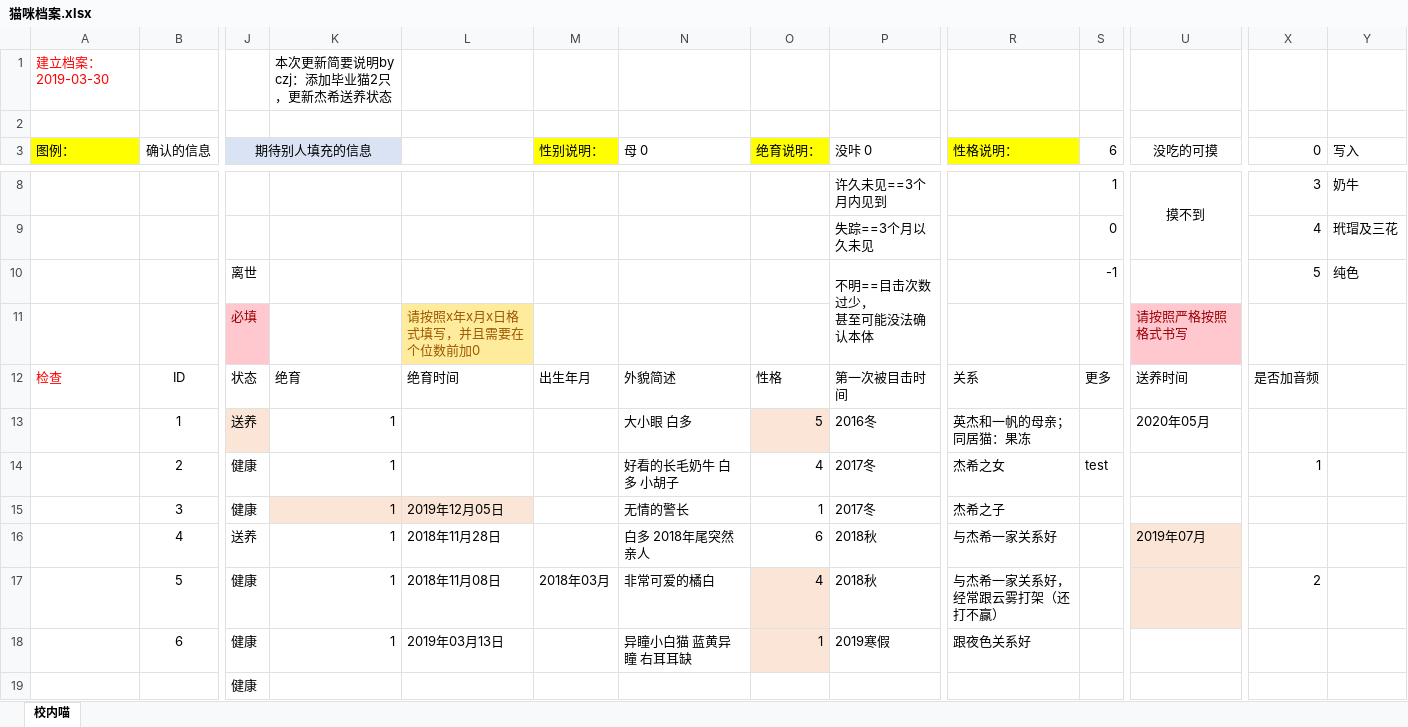
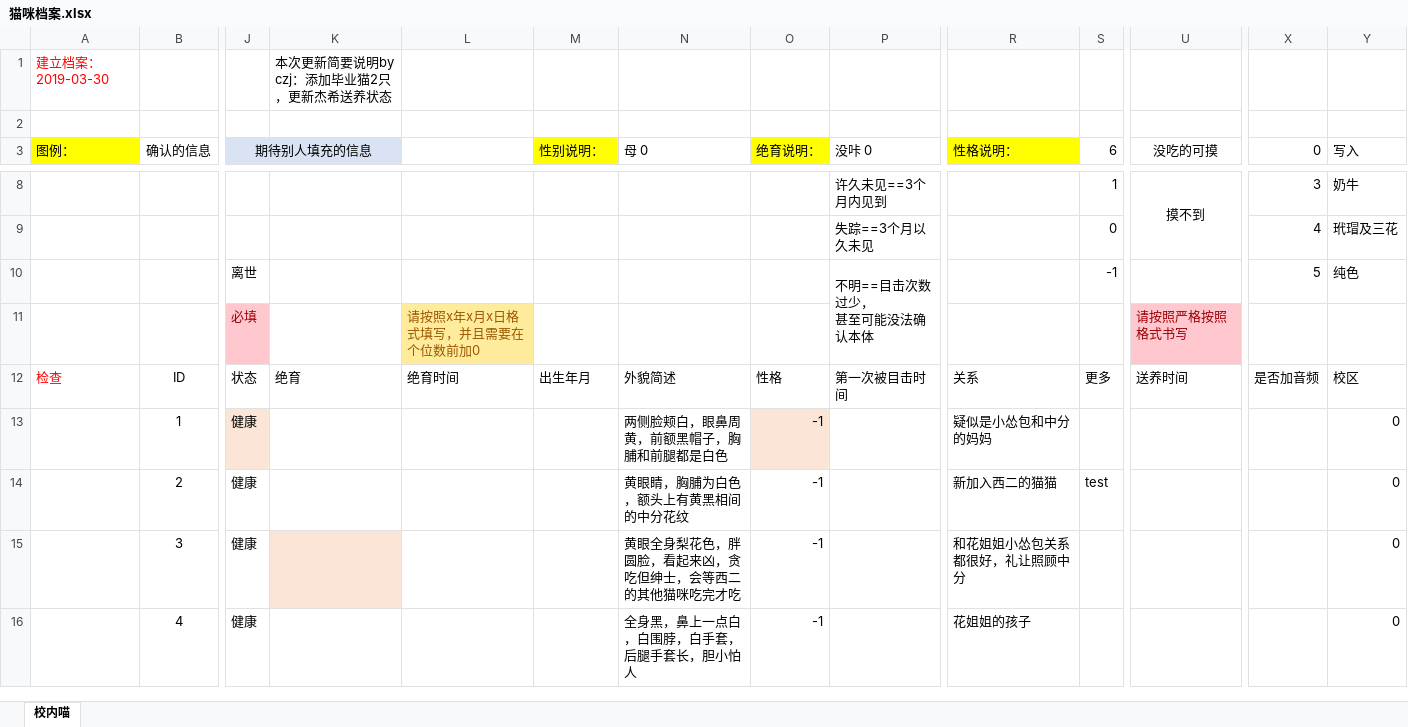
Before and after one commit to HarryXuancy/XJTUCAT, an Excel workbook: pages/猫咪档案.xlsx, sheet 校内喵, drawn as a sheet; only a part is shown, gaps mark what is left out; values as stored, in another font and other column widths than the file's, no borders; removed rows and columns are numbered as before the commit, all else as after; rows hold the shown columns only; the diff covers the shown part only; the diff names each change by its address in the sheet, - before the commit and + after, or states it on an @@ line.

```diff
--- a/pages/猫咪档案.xlsx (sheet 校内喵)
+++ b/pages/猫咪档案.xlsx (sheet 校内喵)
-Y12 (写入): (empty)
+Y12 (写入): 校区
-row 13:  | 1 | 送养 | 1 |  |  | 大小眼 白多 | 5 | 2016冬 | 英杰和一帆的母亲；同居猫：果冻 |  | 2020年05月
-row 14:  | 2 | 健康 | 1 |  |  | 好看的长毛奶牛 白多 小胡子 | 4 | 2017冬 | 杰希之女 | test |  | 1
-row 15:  | 3 | 健康 | 1 | 2019年12月05日 |  | 无情的警长 | 1 | 2017冬 | 杰希之子
-row 16:  | 4 | 送养 | 1 | 2018年11月28日 |  | 白多 2018年尾突然亲人 | 6 | 2018秋 | 与杰希一家关系好 |  | 2019年07月
-row 17:  | 5 | 健康 | 1 | 2018年11月08日 | 2018年03月 | 非常可爱的橘白 | 4 | 2018秋 | 与杰希一家关系好，经常跟云雾打架（还打不赢） |  |  | 2
-row 18:  | 6 | 健康 | 1 | 2019年03月13日 |  | 异瞳小白猫 蓝黄异瞳 右耳耳缺 | 1 | 2019寒假 | 跟夜色关系好
-row 19:  |  | 健康
+row 13:  | 1 | 健康 |  |  |  | 两侧脸颊白，眼鼻周黄，前额黑帽子，胸脯和前腿都是白色 | -1 |  | 疑似是小怂包和中分的妈妈 |  |  |  | 0
+row 14:  | 2 | 健康 |  |  |  | 黄眼睛，胸脯为白色，额头上有黄黑相间的中分花纹 | -1 |  | 新加入西二的猫猫 | test |  |  | 0
+row 15:  | 3 | 健康 |  |  |  | 黄眼全身梨花色，胖圆脸，看起来凶，贪吃但绅士，会等西二的其他猫咪吃完才吃 | -1 |  | 和花姐姐小怂包关系都很好，礼让照顾中分 |  |  |  | 0
+row 16:  | 4 | 健康 |  |  |  | 全身黑，鼻上一点白，白围脖，白手套，后腿手套长，胆小怕人 | -1 |  | 花姐姐的孩子 |  |  |  | 0
```
Also changed, not shown: 22 added rows elsewhere in this sheet, 21 other files.
